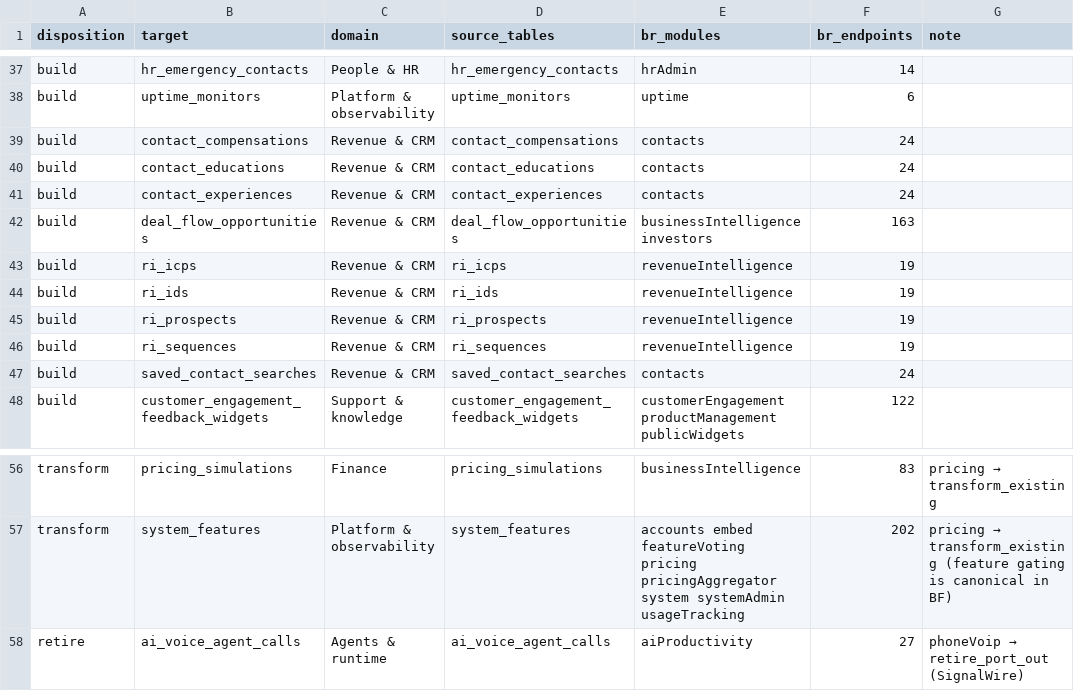
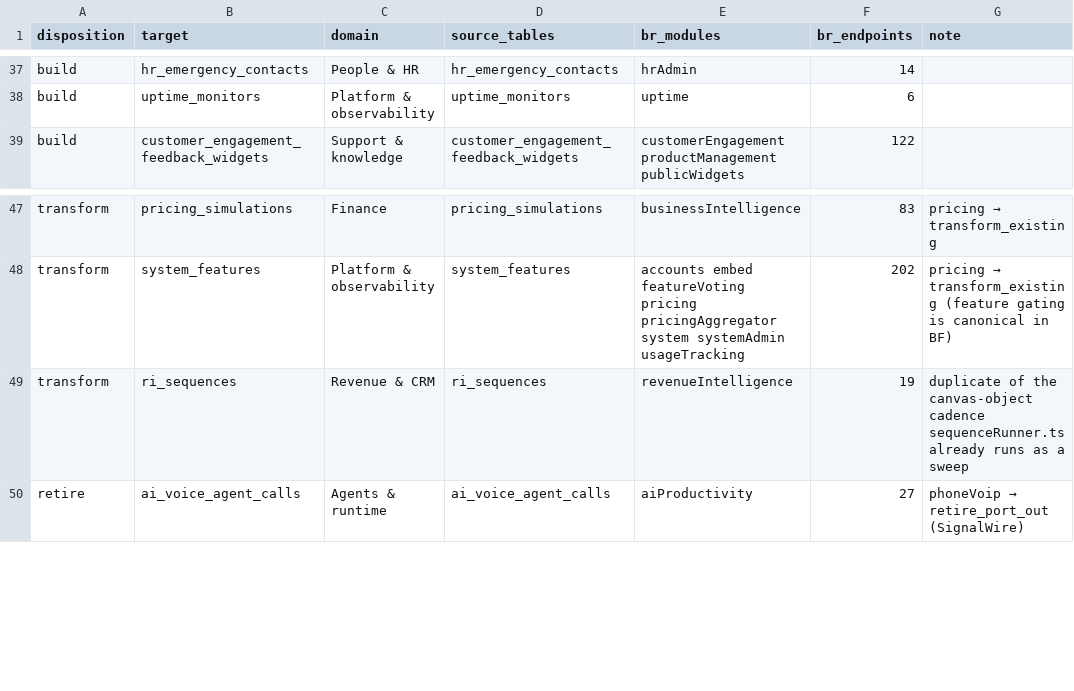
Before and after one commit to SeanHogg/Builderforce.ai, a TSV file: specs/builderforce/data-model/burnrate-parity.tsv, drawn as a sheet; only a part is shown, gaps mark what is left out.

```diff
--- a/specs/builderforce/data-model/burnrate-parity.tsv
+++ b/specs/builderforce/data-model/burnrate-parity.tsv
@@ -38,11 +38,2 @@ build	hr_emergency_contacts	People & HR	hr_emergency_contacts	hrAdmin	14
 build	uptime_monitors	Platform & observability	uptime_monitors	uptime	6	
-build	contact_compensations	Revenue & CRM	contact_compensations	contacts	24	
-build	contact_educations	Revenue & CRM	contact_educations	contacts	24	
-build	contact_experiences	Revenue & CRM	contact_experiences	contacts	24	
-build	deal_flow_opportunities	Revenue & CRM	deal_flow_opportunities	businessIntelligence investors	163	
-build	ri_icps	Revenue & CRM	ri_icps	revenueIntelligence	19	
-build	ri_ids	Revenue & CRM	ri_ids	revenueIntelligence	19	
-build	ri_prospects	Revenue & CRM	ri_prospects	revenueIntelligence	19	
-build	ri_sequences	Revenue & CRM	ri_sequences	revenueIntelligence	19	
-build	saved_contact_searches	Revenue & CRM	saved_contact_searches	contacts	24	
 build	customer_engagement_feedback_widgets	Support & knowledge	customer_engagement_feedback_widgets	customerEngagement productManagement publicWidgets	122	
@@ -57,2 +48,3 @@ transform	pricing_simulations	Finance	pricing_simulations	businessIntelligence	8
 transform	system_features	Platform & observability	system_features	accounts embed featureVoting pricing pricingAggregator system systemAdmin usageTracking	202	pricing → transform_existing (feature gating is canonical in BF)
+transform	ri_sequences	Revenue & CRM	ri_sequences	revenueIntelligence	19	duplicate of the canvas-object cadence sequenceRunner.ts already runs as a sweep
 retire	ai_voice_agent_calls	Agents & runtime	ai_voice_agent_calls	aiProductivity	27	phoneVoip → retire_port_out (SignalWire)
```
Also changed, not shown: specs/builderforce/data-model/burnrate-modules.tsv, 7 other files.
